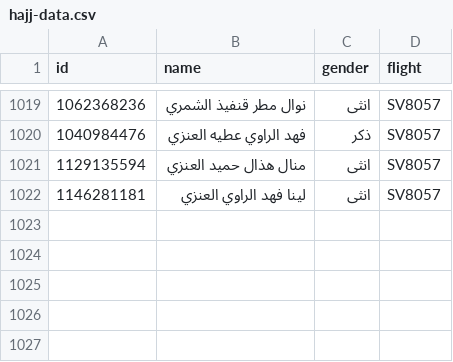
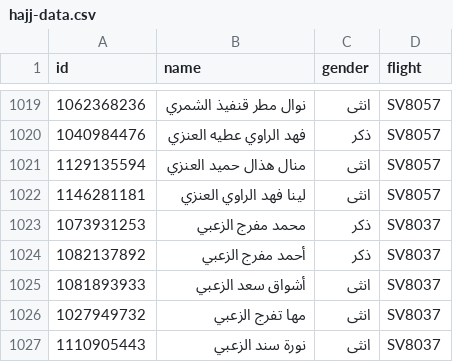
Before and after one commit to abuesim/Haj1447-airline, a CSV file: data/hajj-data.csv, drawn as a sheet; only a part is shown, gaps mark what is left out; the diff names each change by its address in the sheet, - before the commit and + after, or states it on an @@ line.

```diff
--- a/data/hajj-data.csv
+++ b/data/hajj-data.csv
+row 1023: 1073931253 | محمد مفرج الزعبي | ذكر | SV8037
+row 1024: 1082137892 | أحمد مفرج الزعبي | ذكر | SV8037
+row 1025: 1081893933 | أشواق سعد الزعبي | انثى | SV8037
+row 1026: 1027949732 | مها تفرج الزعبي | انثى | SV8037
+row 1027: 1110905443 | نورة سند الزعبي | انثى | SV8037
```
Also changed, not shown: 1 other file.
